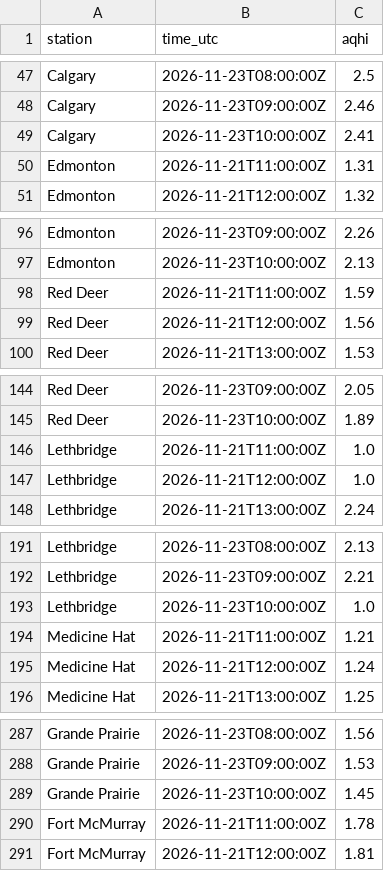
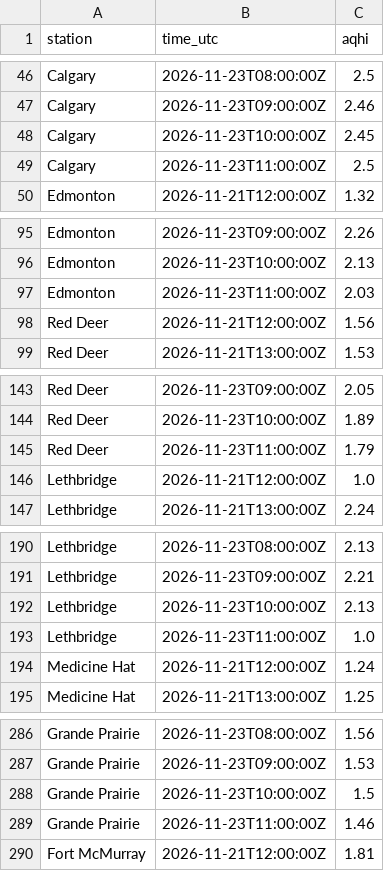
Before and after one commit to maymankhan1-web/alberta-air-quality-tracker, a CSV file: data/aqhi_recent.csv, drawn as a sheet; only a part is shown, gaps mark what is left out; the diff covers the shown part only.

```diff
--- a/data/aqhi_recent.csv
+++ b/data/aqhi_recent.csv
@@ -48,4 +47,4 @@ Calgary,2026-11-23T08:00:00Z,2.5
 Calgary,2026-11-23T09:00:00Z,2.46
-Calgary,2026-11-23T10:00:00Z,2.41
-Edmonton,2026-11-21T11:00:00Z,1.31
+Calgary,2026-11-23T10:00:00Z,2.45
+Calgary,2026-11-23T11:00:00Z,2.5
 Edmonton,2026-11-21T12:00:00Z,1.32
@@ -97,3 +96,3 @@ Edmonton,2026-11-23T09:00:00Z,2.26
 Edmonton,2026-11-23T10:00:00Z,2.13
-Red Deer,2026-11-21T11:00:00Z,1.59
+Edmonton,2026-11-23T11:00:00Z,2.03
 Red Deer,2026-11-21T12:00:00Z,1.56
@@ -145,3 +144,3 @@ Red Deer,2026-11-23T09:00:00Z,2.05
 Red Deer,2026-11-23T10:00:00Z,1.89
-Lethbridge,2026-11-21T11:00:00Z,1.0
+Red Deer,2026-11-23T11:00:00Z,1.79
 Lethbridge,2026-11-21T12:00:00Z,1.0
@@ -192,4 +191,4 @@ Lethbridge,2026-11-23T08:00:00Z,2.13
 Lethbridge,2026-11-23T09:00:00Z,2.21
-Lethbridge,2026-11-23T10:00:00Z,1.0
-Medicine Hat,2026-11-21T11:00:00Z,1.21
+Lethbridge,2026-11-23T10:00:00Z,2.13
+Lethbridge,2026-11-23T11:00:00Z,1.0
 Medicine Hat,2026-11-21T12:00:00Z,1.24
@@ -288,4 +287,4 @@ Grande Prairie,2026-11-23T08:00:00Z,1.56
 Grande Prairie,2026-11-23T09:00:00Z,1.53
-Grande Prairie,2026-11-23T10:00:00Z,1.45
-Fort McMurray,2026-11-21T11:00:00Z,1.78
+Grande Prairie,2026-11-23T10:00:00Z,1.5
+Grande Prairie,2026-11-23T11:00:00Z,1.46
 Fort McMurray,2026-11-21T12:00:00Z,1.81
```
Also changed, not shown: 2 added rows, 2 removed rows and 1 edited cell elsewhere in this file, 1 other file.
